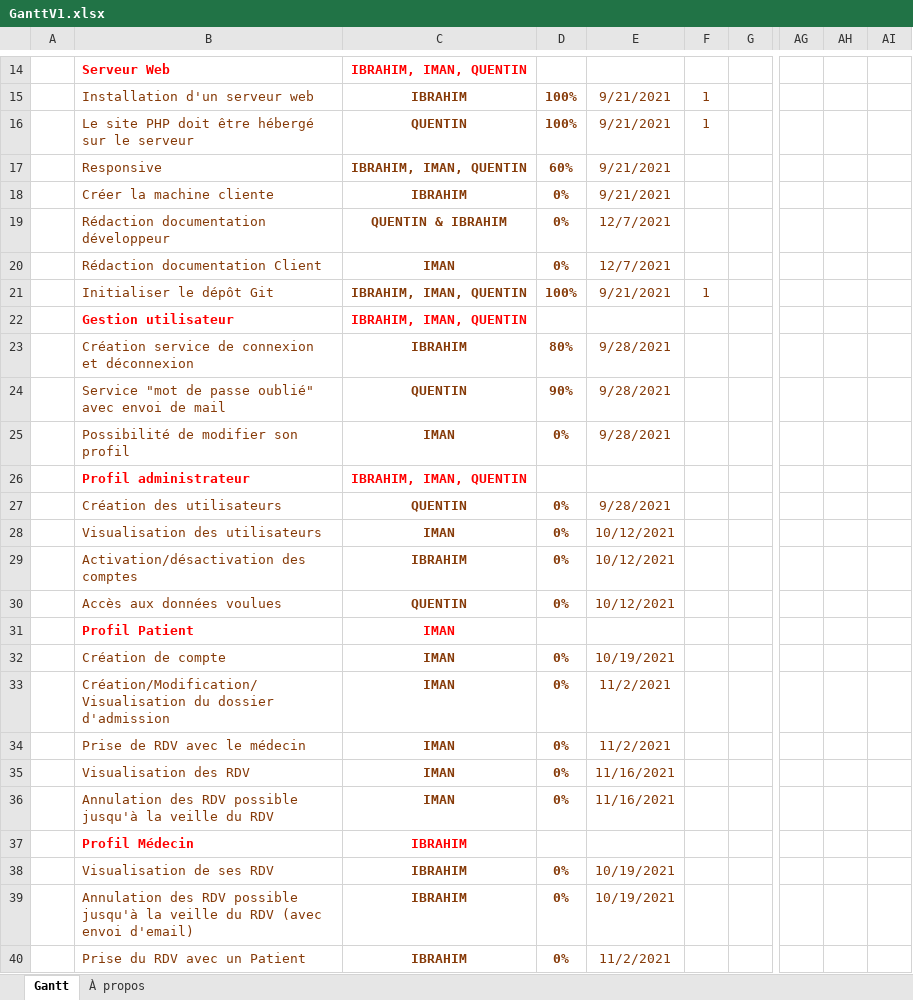
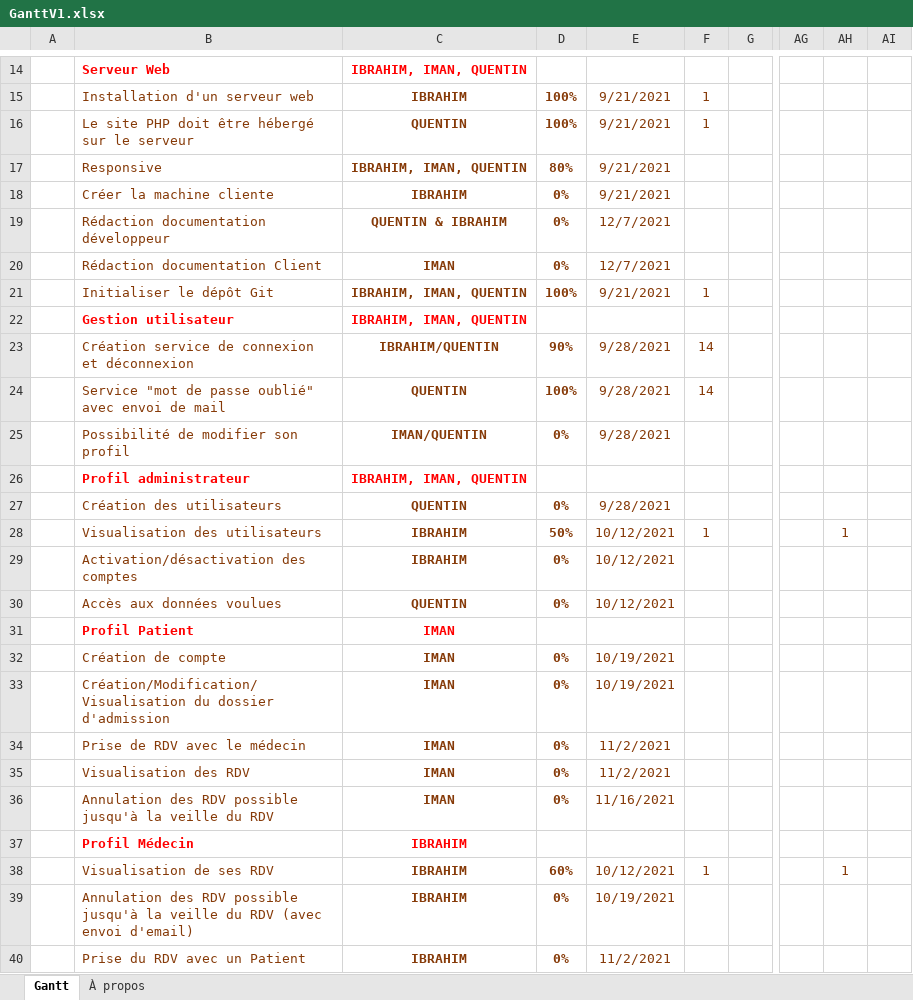
Before and after one commit to QuentinLign/projet_hsp, an Excel workbook: GanttV1.xlsx, sheet Gantt, drawn as a sheet; only a part is shown, gaps mark what is left out; values as stored, in another font and other column widths than the file's, no borders; charts and pictures and conditional formats and table styles not drawn; the diff names each change by its address in the sheet, - before the commit and + after, or states it on an @@ line.

Commit message:
GANTT A JOUR

```diff
--- a/GanttV1.xlsx (sheet Gantt)
+++ b/GanttV1.xlsx (sheet Gantt)
-D17: 60%
+D17: 80%
-C23: IBRAHIM
+C23: IBRAHIM/QUENTIN
-D23: 80%
+D23: 90%
-F23:F24: (empty)
+F23:F24: 14
-D24: 90%
+D24: 100%
-C25: IMAN
+C25: IMAN/QUENTIN
-C28: IMAN
+C28: IBRAHIM
-D28: 0%
+D28: 50%
-F28: (empty)
+F28: 1
-AH28: (empty)
+AH28: 1
-E33: 11/2/2021
+E33: 10/19/2021
-E35: 11/16/2021
+E35: 11/2/2021
-D38: 0%
+D38: 60%
-E38: 10/19/2021
+E38: 10/12/2021
-F38: (empty)
+F38: 1
-AH38: (empty)
+AH38: 1
```
Also changed, not shown: charts or pictures.
